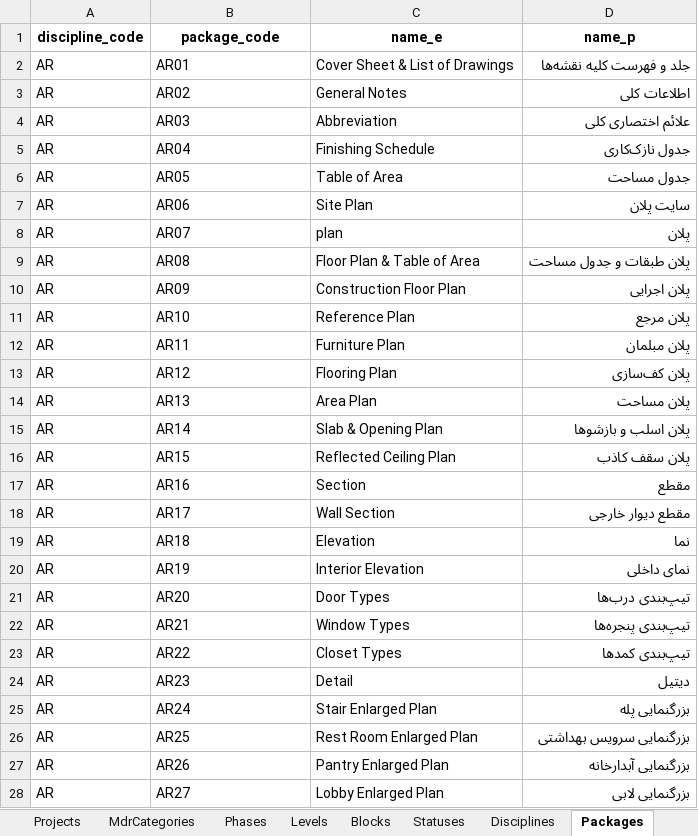
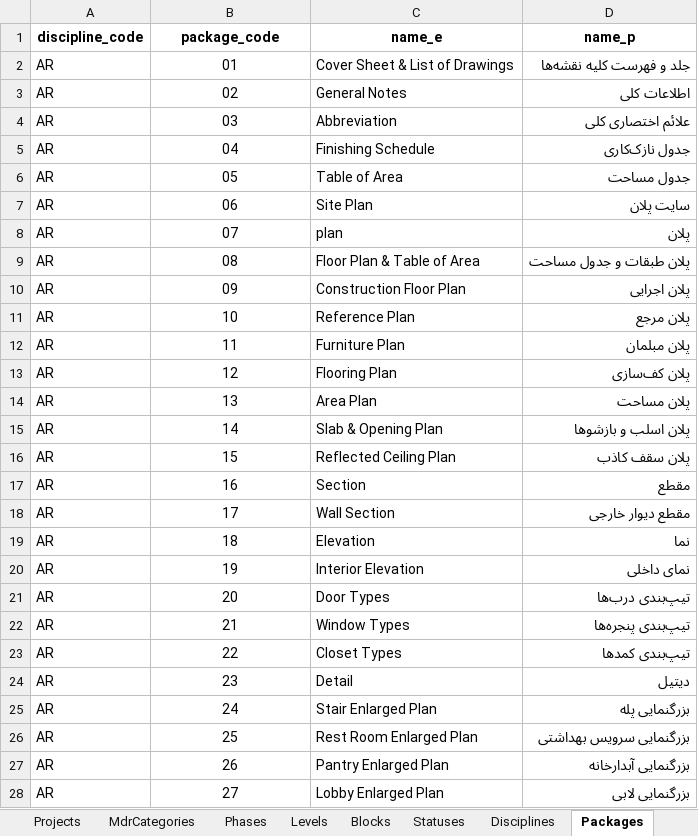
Before and after one commit to muhammadheidari0/mdr-system, an Excel workbook: data_sources/master_data.xlsx, sheet Packages, drawn as a sheet; only a part is shown; values as stored, in another font and other column widths than the file's, no borders; the diff covers the shown part only; the diff names each change by its address in the sheet, - before the commit and + after, or states it on an @@ line.

```diff
--- a/data_sources/master_data.xlsx (sheet Packages)
+++ b/data_sources/master_data.xlsx (sheet Packages)
-B2 (package_code): AR01
+B2 (package_code): 01
-B2:B28 alignment: left
+B2:B28 alignment: center
-B3 (package_code): AR02
+B3 (package_code): 02
-B4 (package_code): AR03
+B4 (package_code): 03
-B5 (package_code): AR04
+B5 (package_code): 04
-B6 (package_code): AR05
+B6 (package_code): 05
-B7 (package_code): AR06
+B7 (package_code): 06
-B8 (package_code): AR07
+B8 (package_code): 07
-B9 (package_code): AR08
+B9 (package_code): 08
-B10 (package_code): AR09
+B10 (package_code): 09
-B11 (package_code): AR10
+B11 (package_code): 10
-B12 (package_code): AR11
+B12 (package_code): 11
-B13 (package_code): AR12
+B13 (package_code): 12
-B14 (package_code): AR13
+B14 (package_code): 13
-B15 (package_code): AR14
+B15 (package_code): 14
-B16 (package_code): AR15
+B16 (package_code): 15
-B17 (package_code): AR16
+B17 (package_code): 16
-B18 (package_code): AR17
+B18 (package_code): 17
-B19 (package_code): AR18
+B19 (package_code): 18
-B20 (package_code): AR19
+B20 (package_code): 19
-B21 (package_code): AR20
+B21 (package_code): 20
-B22 (package_code): AR21
+B22 (package_code): 21
-B23 (package_code): AR22
+B23 (package_code): 22
-B24 (package_code): AR23
+B24 (package_code): 23
-B25 (package_code): AR24
+B25 (package_code): 24
-B26 (package_code): AR25
+B26 (package_code): 25
-B27 (package_code): AR26
+B27 (package_code): 26
-B28 (package_code): AR27
+B28 (package_code): 27
```
Also changed, not shown: 440 edited cells and cell formats elsewhere in this sheet, 19 other files.
